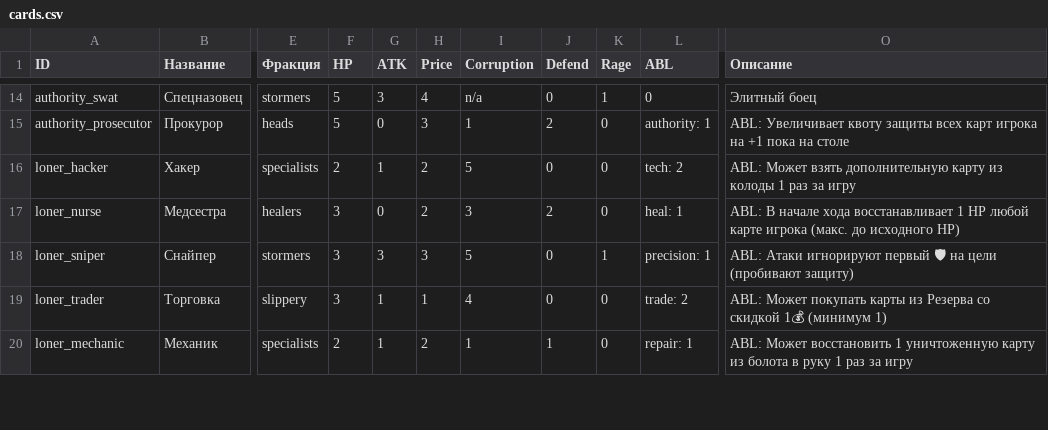
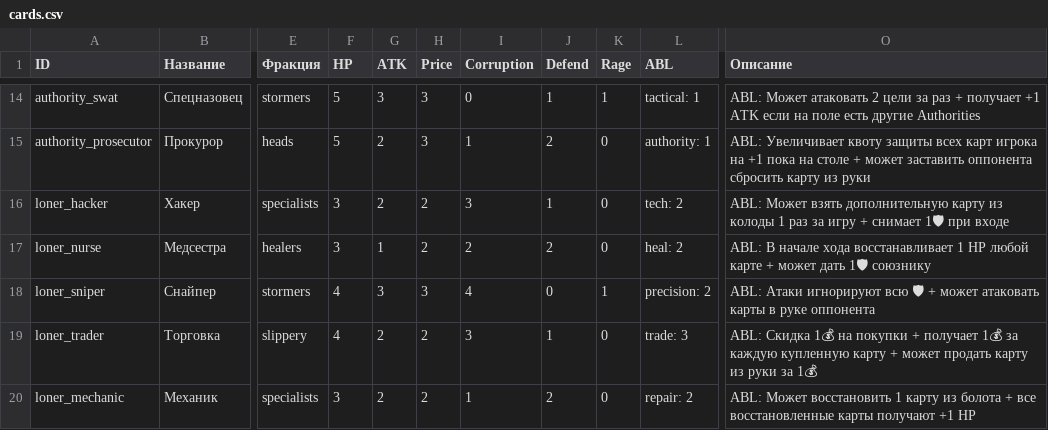
Before and after one commit to popskraft/kingpin, a CSV file: docs/cards.csv, drawn as a sheet; only a part is shown, gaps mark what is left out; the diff covers the shown part only; the diff names each change by its address in the sheet, - before the commit and + after, or states it on an @@ line.

```diff
--- a/docs/cards.csv
+++ b/docs/cards.csv
-H14 (Price): 4
+H14 (Price): 3
-I14 (Corruption): n/a
+I14 (Corruption): 0
-J14 (Defend): 0
+J14 (Defend): 1
-L14 (ABL): 0
+L14 (ABL): tactical: 1
-O14 (Описание): Элитный боец
+O14 (Описание): ABL: Может атаковать 2 цели за раз + получает +1 ATK если на поле есть другие Authorities
-G15 (ATK): 0
+G15 (ATK): 2
-O15 (Описание): …на столе
+O15 (Описание): …на столе + может заставить оппонента сбросить карту из руки
-F16 (HP): 2
+F16 (HP): 3
-G16 (ATK): 1
+G16 (ATK): 2
-I16 (Corruption): 5
+I16 (Corruption): 3
-J16 (Defend): 0
+J16 (Defend): 1
-O16 (Описание): …за игру
+O16 (Описание): …за игру + снимает 1🛡 при входе
-G17 (ATK): 0
+G17 (ATK): 1
-I17 (Corruption): 3
+I17 (Corruption): 2
-L17 (ABL): heal: 1
+L17 (ABL): heal: 2
-O17 (Описание): …любой карте игрока (макс. до исходного HP)
+O17 (Описание): …любой карте + может дать 1🛡 союзнику
-F18:F19 (HP): 3
+F18:F19 (HP): 4
-I18 (Corruption): 5
+I18 (Corruption): 4
-L18 (ABL): precision: 1
+L18 (ABL): precision: 2
-O18 (Описание): …Атаки игнорируют первый 🛡 на цели (пробивают защиту)
+O18 (Описание): …Атаки игнорируют всю 🛡 + может атаковать карты в руке оппонента
-G19:G20 (ATK): 1
+G19:G20 (ATK): 2
-H19 (Price): 1
+H19 (Price): 2
-I19 (Corruption): 4
+I19 (Corruption): 3
-J19 (Defend): 0
+J19 (Defend): 1
-L19 (ABL): trade: 2
+L19 (ABL): trade: 3
-O19 (Описание): ABL: Может покупать карты из Резерва со скидкой 1💰 (минимум 1)
+O19 (Описание): ABL: Скидка 1💰 на покупки + получает 1💰 за каждую купленную карту + может продать карту из руки за 1💰
-F20 (HP): 2
+F20 (HP): 3
-J20 (Defend): 1
+J20 (Defend): 2
-L20 (ABL): repair: 1
+L20 (ABL): repair: 2
-O20 (Описание): …восстановить 1 уничтоженную карту из болота в руку 1 раз за игру
+O20 (Описание): …восстановить 1 карту из болота + все восстановленные карты получают +1 HP
```
Also changed, not shown: 75 edited cells elsewhere in this file, 6 other files.
